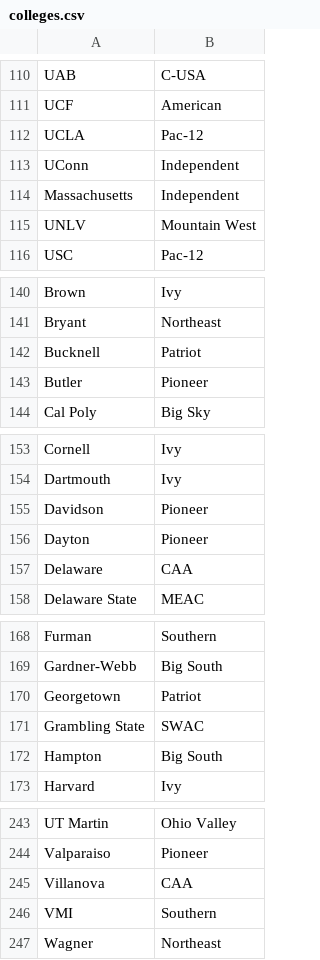
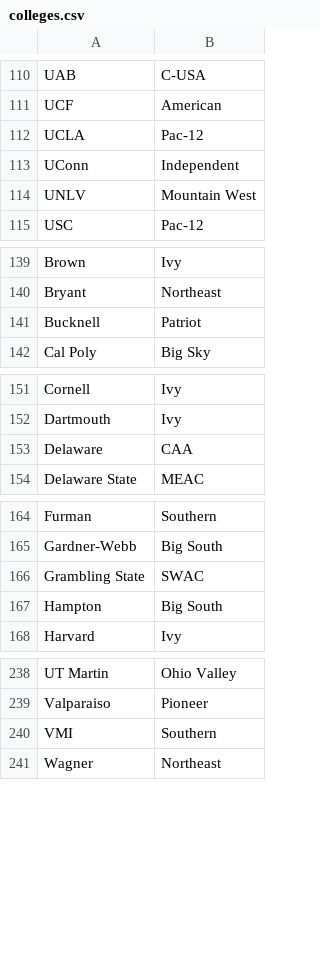
Before and after one commit to Natron0919/TwoFourSeven, a CSV file: Data/colleges.csv, drawn as a sheet; only a part is shown, gaps mark what is left out; removed rows and columns are numbered as before the commit, all else as after; the diff covers the shown part only; the diff names each change by its address in the sheet, - before the commit and + after, or states it on an @@ line.

```diff
--- a/Data/colleges.csv
+++ b/Data/colleges.csv
-row 114: Massachusetts | Independent
-row 143: Butler | Pioneer
-row 155: Davidson | Pioneer
-row 156: Dayton | Pioneer
-row 170: Georgetown | Patriot
-row 245: Villanova | CAA
```
Also changed, not shown: 60 added rows elsewhere in this file.
